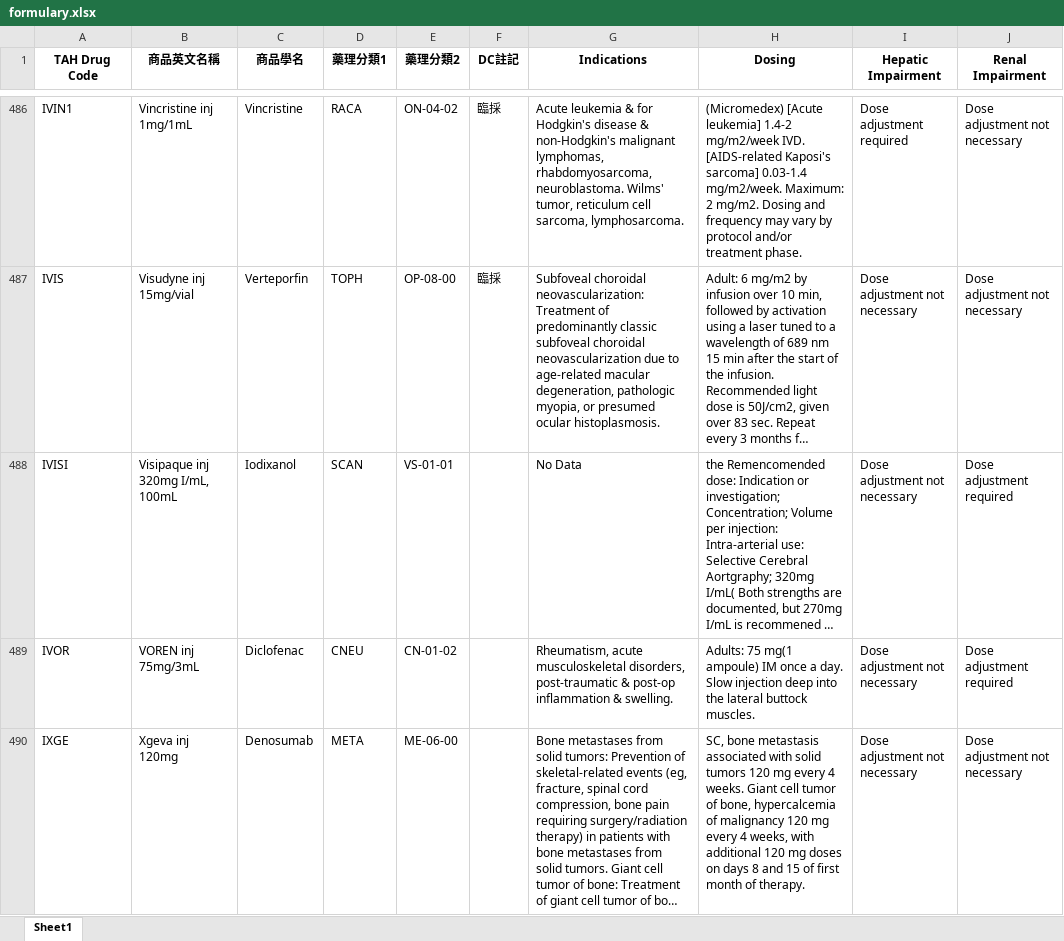
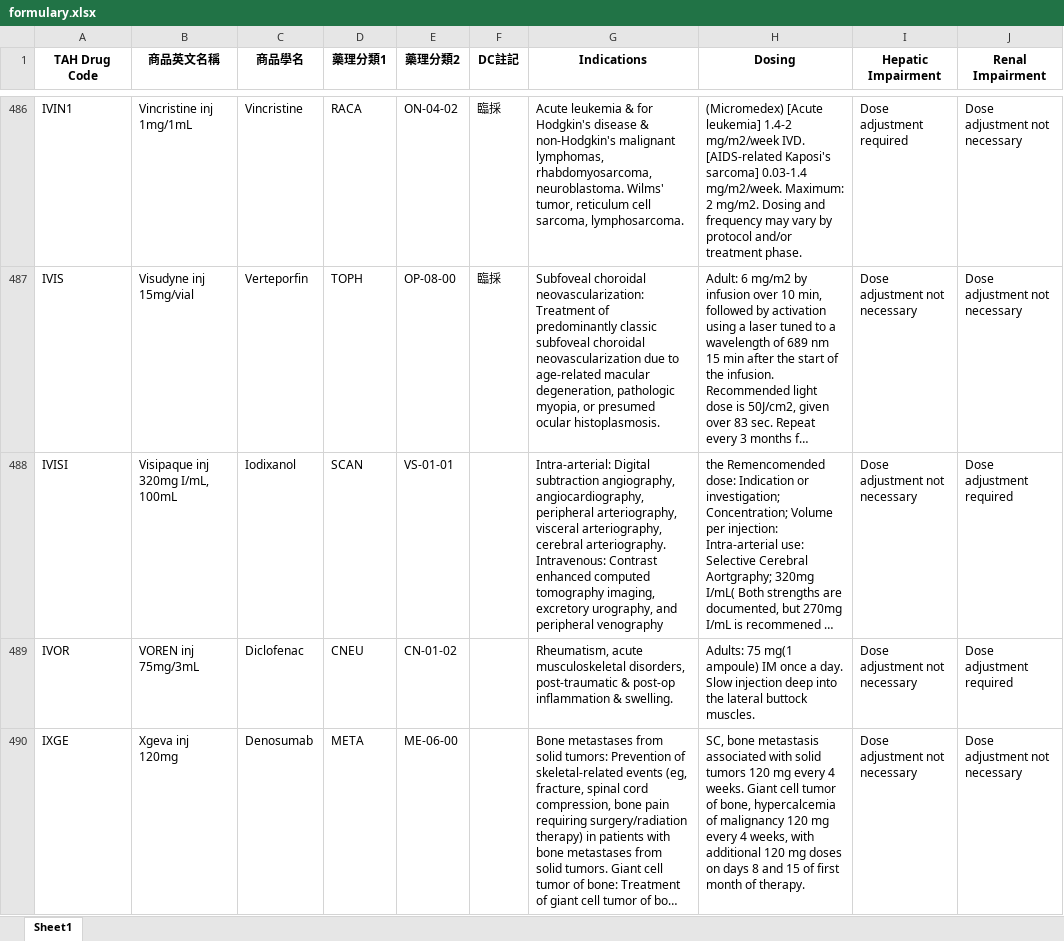
Before and after one commit to shin13/formulary-gitbook, an Excel workbook: formulary.xlsx, sheet Sheet1, drawn as a sheet; only a part is shown, gaps mark what is left out; long unchanged cells end in …; values as stored, in another font and other column widths than the file's, no borders; the diff names each change by its address in the sheet, - before the commit and + after, or states it on an @@ line.

Commit message:
Update drug database

```diff
--- a/formulary.xlsx (sheet Sheet1)
+++ b/formulary.xlsx (sheet Sheet1)
-G488 (Indications): No Data
+G488 (Indications): Intra-arterial: Digital subtraction angiography, angiocardiography, peripheral arteriography, visceral arteriography, cerebral arteriography. Intravenous: Contrast enhanced computed tomography imaging, excretory urography, and peripheral venography
```
Also changed, not shown: 1 other file.
